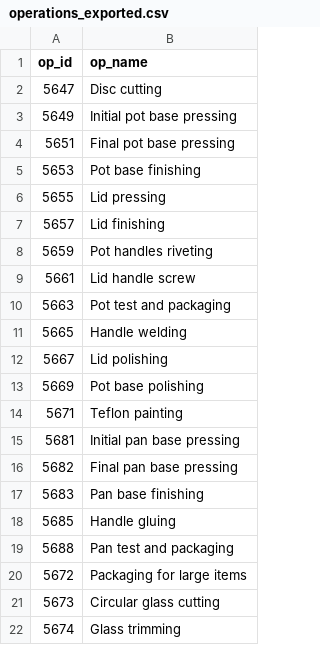
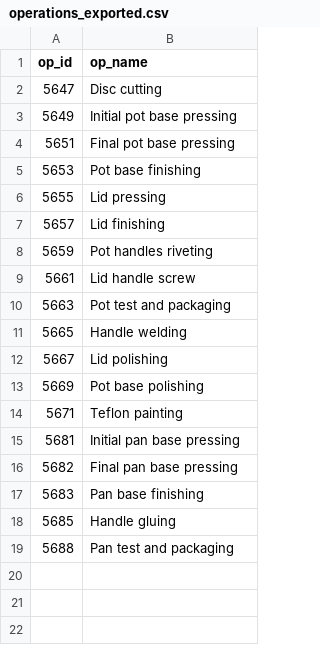
Before and after one commit to DiogoMMP/industrial-production-management_y2_2024, a CSV file: src/main/resources/operations_exported.csv, drawn as a sheet.

```diff
--- a/src/main/resources/operations_exported.csv
+++ b/src/main/resources/operations_exported.csv
@@ -19,4 +19 @@ op_id;op_name
 5688;Pan test and packaging
-5672;Packaging for large items
-5673;Circular glass cutting
-5674;Glass trimming
```
Also changed, not shown: src/main/resources/articles_exported.csv, src/main/resources/items_exported.csv, 6 other files.
